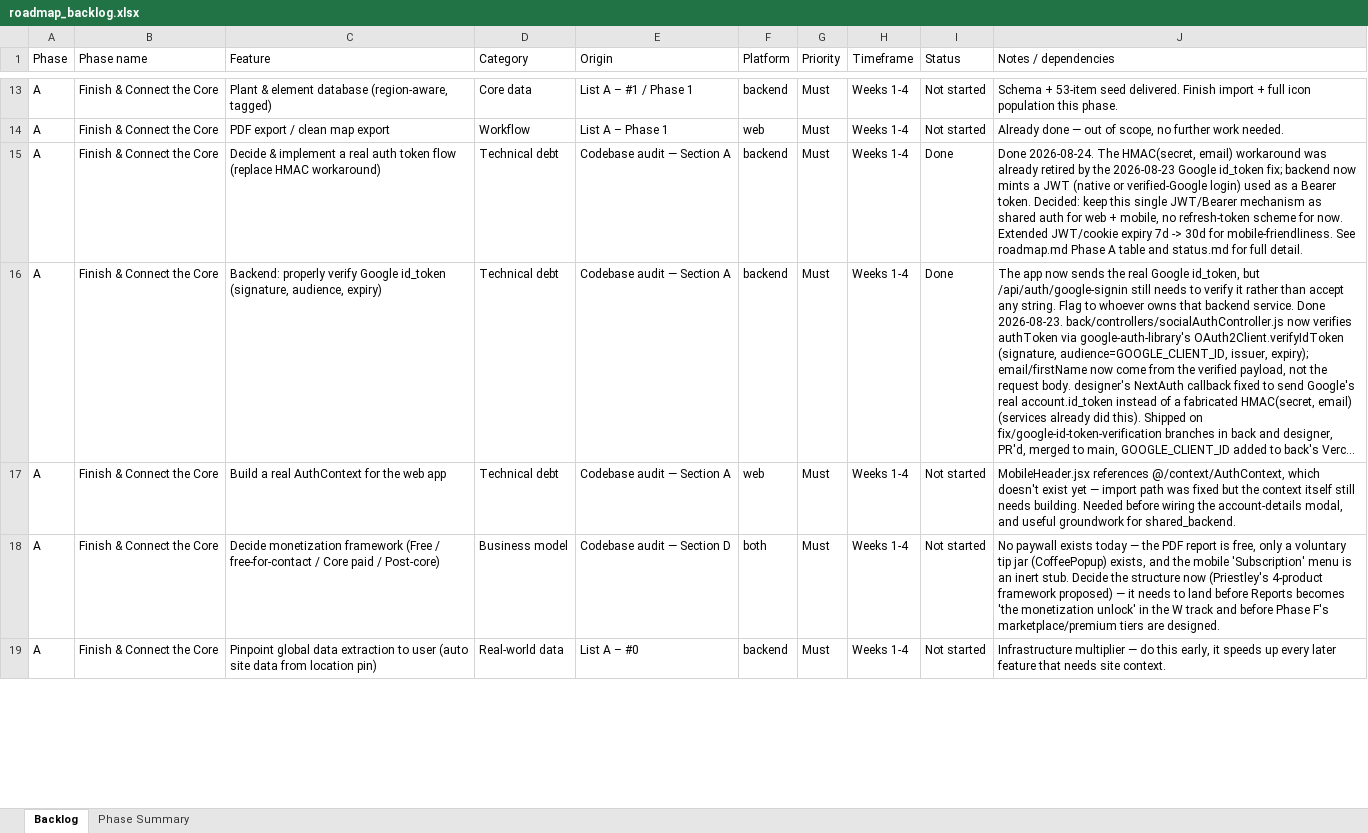
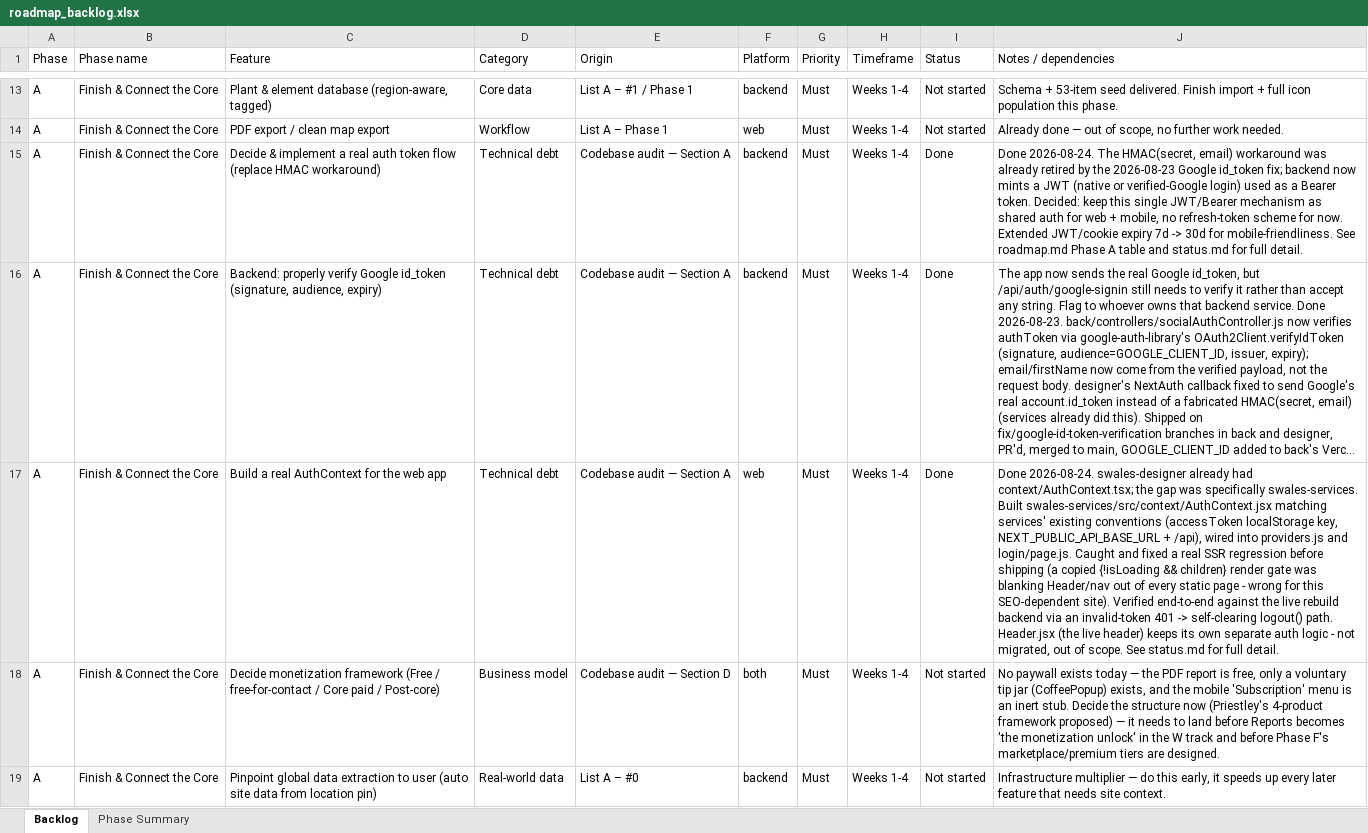
Before and after one commit to Altinsk/swales-backend, an Excel workbook: docs/roadmap_backlog.xlsx, sheet Backlog, drawn as a sheet; only a part is shown, gaps mark what is left out; long unchanged cells end in …; values as stored, in another font and other column widths than the file's, no borders; the diff covers the shown part only; the diff names each change by its address in the sheet, - before the commit and + after, or states it on an @@ line.

Commit message:
Mark AuthContext (web) as Done; note shared_backend is now unblocked
swales-services now has a working AuthContext (built in the sibling
swales-services commit this session). Both of shared_backend's predecessors
- the auth-token decision and AuthContext - are Done as of 2026-08-24, so
it's ready to start whenever prioritized. Documented the SSR-regression
catch/fix and verification approach in status.md for future reference, and
flagged two non-blocking follow-ups (MobileHeader.jsx wiring decision,
Header.jsx's duplicate auth logic) for whenever there's spare cycles.

```diff
--- a/docs/roadmap_backlog.xlsx (sheet Backlog)
+++ b/docs/roadmap_backlog.xlsx (sheet Backlog)
-I17 (Status): Not started
+I17 (Status): Done
-J17 (Notes / dependencies): MobileHeader.jsx references @/context/AuthContext, which doesn't exist yet — import path was fixed but the context itself still needs building. Needed before wiring the account-details modal, and useful groundwork for shared_backend.
+J17 (Notes / dependencies): Done 2026-08-24. swales-designer already had context/AuthContext.tsx; the gap was specifically swales-services. Built swales-services/src/context/AuthContext.jsx matching services' existing conventions (accessToken localStorage key, NEXT_PUBLIC_API_BASE_URL + /api), wired into providers.js and login/page.js. Caught and fixed a real SSR regression before shipping (a copied {!isLoading && children} render gate was blanking Header/nav out of every static page - wrong for this SEO-dependent site). Verified end-to-end against the live rebuild backend via an invalid-token 401 -> self-clearing logout() path. Header.jsx (the live header) keeps its own separate auth logic - not migrated, out of scope. See status.md for full detail.
```
Also changed, not shown: 1 edited cell elsewhere in this sheet, 2 other files.
